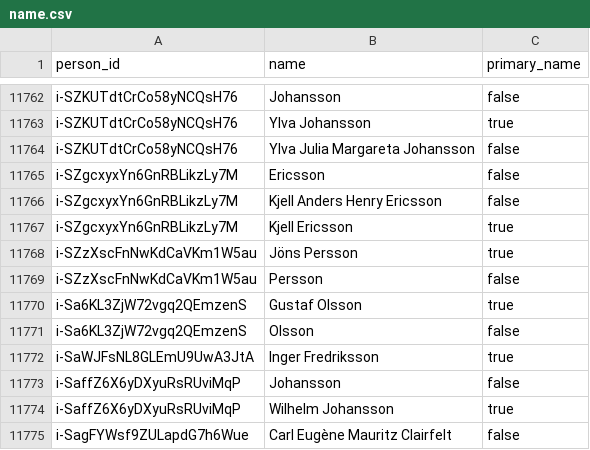
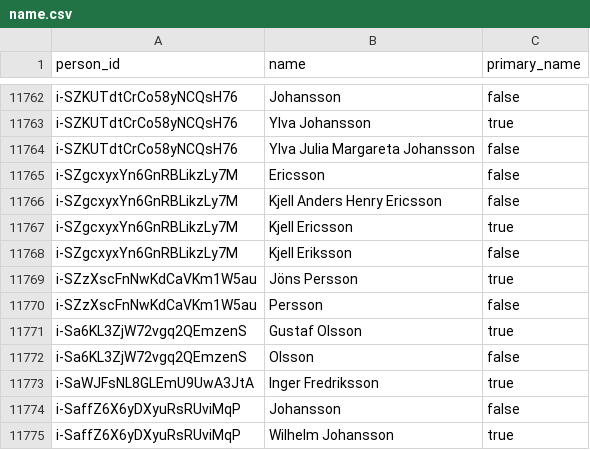
Before and after one commit to swerik-project/riksdagen-persons, a CSV file: data/name.csv, drawn as a sheet; only a part is shown, gaps mark what is left out; the shorter side is filled out with more unchanged rows; the diff names each change by its address in the sheet, - before the commit and + after, or states it on an @@ line.

```diff
--- a/data/name.csv
+++ b/data/name.csv
+row 11768: i-SZgcxyxYn6GnRBLikzLy7M | Kjell Eriksson | false
```
